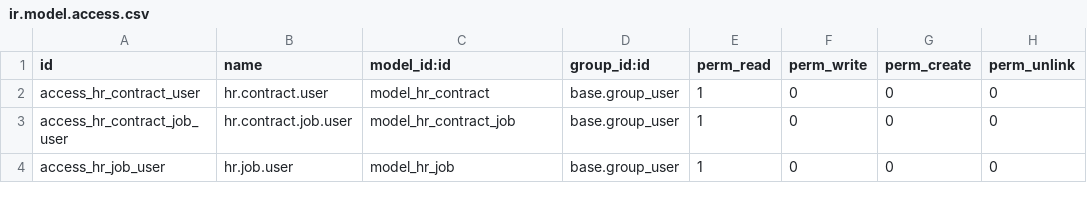
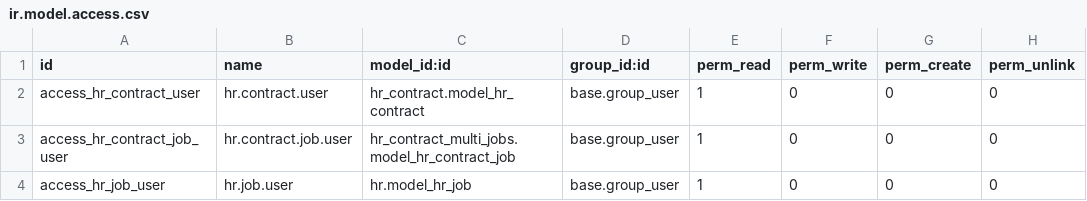
Before and after one commit to savoirfairelinux/odoo_payroll, a CSV file: sfl_payroll_activity_on_timesheet/security/ir.model.access.csv, drawn as a sheet.

Commit message:
Port sfl_payroll_activity_on_timesheet to v8

```diff
--- a/sfl_payroll_activity_on_timesheet/security/ir.model.access.csv
+++ b/sfl_payroll_activity_on_timesheet/security/ir.model.access.csv
@@ -1,4 +1,4 @@
 id,name,model_id:id,group_id:id,perm_read,perm_write,perm_create,perm_unlink
-access_hr_contract_user,hr.contract.user,model_hr_contract,base.group_user,1,0,0,0
-access_hr_contract_job_user,hr.contract.job.user,model_hr_contract_job,base.group_user,1,0,0,0
-access_hr_job_user,hr.job.user,model_hr_job,base.group_user,1,0,0,0
+access_hr_contract_user,hr.contract.user,hr_contract.model_hr_contract,base.group_user,1,0,0,0
+access_hr_contract_job_user,hr.contract.job.user,hr_contract_multi_jobs.model_hr_contract_job,base.group_user,1,0,0,0
+access_hr_job_user,hr.job.user,hr.model_hr_job,base.group_user,1,0,0,0
```
Also changed, not shown: 7 other files.
